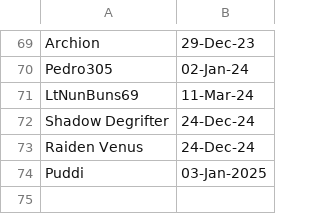
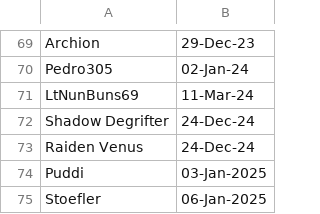
Before and after one commit to jakguru/hazteam-sop, a CSV file: HT_Join_Dates.csv, drawn as a sheet; only a part is shown, gaps mark what is left out; the diff names each change by its address in the sheet, - before the commit and + after, or states it on an @@ line.

Commit message:
Update HT_Join_Dates.csv

```diff
--- a/HT_Join_Dates.csv
+++ b/HT_Join_Dates.csv
+row 75: Stoefler | 06-Jan-2025
```
